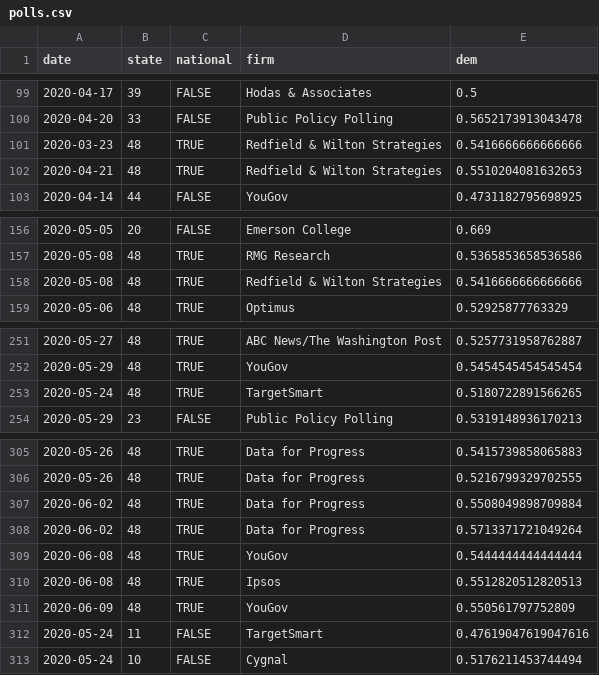
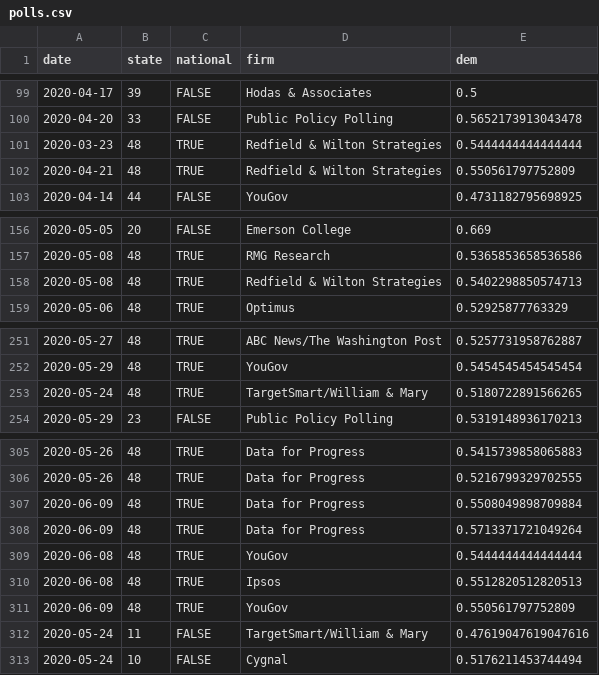
Before and after one commit to CoryMcCartan/president, a CSV file: docs/polls.csv, drawn as a sheet; only a part is shown, gaps mark what is left out.

```diff
--- a/docs/polls.csv
+++ b/docs/polls.csv
@@ -100,4 +100,4 @@ date,state,national,firm,dem
 2020-04-20,33,FALSE,Public Policy Polling,0.5652173913043478
-2020-03-23,48,TRUE,Redfield & Wilton Strategies,0.5416666666666666
-2020-04-21,48,TRUE,Redfield & Wilton Strategies,0.5510204081632653
+2020-03-23,48,TRUE,Redfield & Wilton Strategies,0.5444444444444444
+2020-04-21,48,TRUE,Redfield & Wilton Strategies,0.550561797752809
 2020-04-14,44,FALSE,YouGov,0.4731182795698925
@@ -157,3 +157,3 @@ date,state,national,firm,dem
 2020-05-08,48,TRUE,RMG Research,0.5365853658536586
-2020-05-08,48,TRUE,Redfield & Wilton Strategies,0.5416666666666666
+2020-05-08,48,TRUE,Redfield & Wilton Strategies,0.5402298850574713
 2020-05-06,48,TRUE,Optimus,0.52925877763329
@@ -252,3 +252,3 @@ date,state,national,firm,dem
 2020-05-29,48,TRUE,YouGov,0.5454545454545454
-2020-05-24,48,TRUE,TargetSmart,0.5180722891566265
+2020-05-24,48,TRUE,TargetSmart/William & Mary,0.5180722891566265
 2020-05-29,23,FALSE,Public Policy Polling,0.5319148936170213
@@ -306,4 +306,4 @@ date,state,national,firm,dem
 2020-05-26,48,TRUE,Data for Progress,0.5216799329702555
-2020-06-02,48,TRUE,Data for Progress,0.5508049898709884
-2020-06-02,48,TRUE,Data for Progress,0.5713371721049264
+2020-06-09,48,TRUE,Data for Progress,0.5508049898709884
+2020-06-09,48,TRUE,Data for Progress,0.5713371721049264
 2020-06-08,48,TRUE,YouGov,0.5444444444444444
@@ -311,3 +311,3 @@ date,state,national,firm,dem
 2020-06-09,48,TRUE,YouGov,0.550561797752809
-2020-05-24,11,FALSE,TargetSmart,0.47619047619047616
+2020-05-24,11,FALSE,TargetSmart/William & Mary,0.47619047619047616
 2020-05-24,10,FALSE,Cygnal,0.5176211453744494
```
Also changed, not shown: docs/history.csv, docs/state_history.csv, 2 other files.
